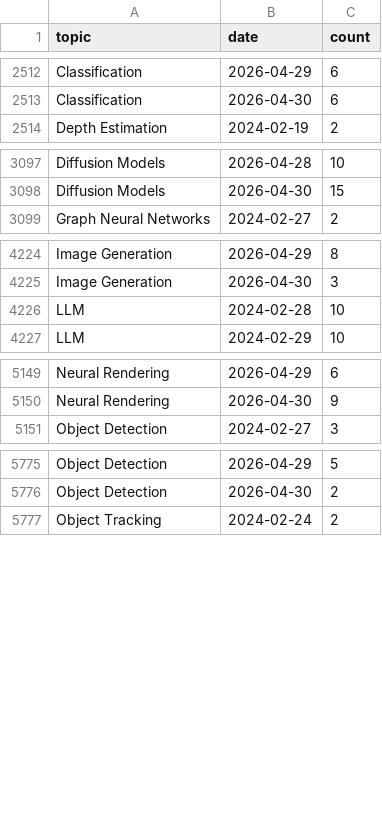
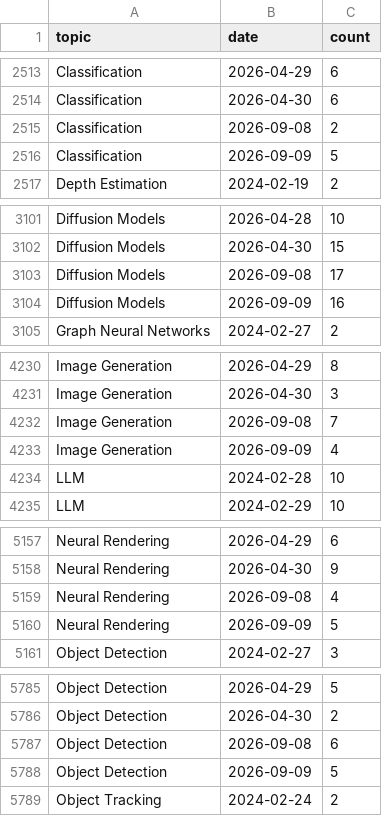
Before and after one commit to a541203686/paper-list, a CSV file: docs/analytics/data/daily_counts.csv, drawn as a sheet; only a part is shown, gaps mark what is left out; the diff covers the shown part only; the diff names each change by its address in the sheet, - before the commit and + after, or states it on an @@ line.

```diff
--- a/docs/analytics/data/daily_counts.csv
+++ b/docs/analytics/data/daily_counts.csv
+row 2515: Classification | 2026-09-08 | 2
+row 2516: Classification | 2026-09-09 | 5
+row 3103: Diffusion Models | 2026-09-08 | 17
+row 3104: Diffusion Models | 2026-09-09 | 16
+row 4232: Image Generation | 2026-09-08 | 7
+row 4233: Image Generation | 2026-09-09 | 4
+row 5159: Neural Rendering | 2026-09-08 | 4
+row 5160: Neural Rendering | 2026-09-09 | 5
+row 5787: Object Detection | 2026-09-08 | 6
+row 5788: Object Detection | 2026-09-09 | 5
```
Also changed, not shown: 12 added rows elsewhere in this file, docs/analytics/data/code_coverage_daily.csv, docs/analytics/data/code_coverage_monthly.csv, 57 other files.
